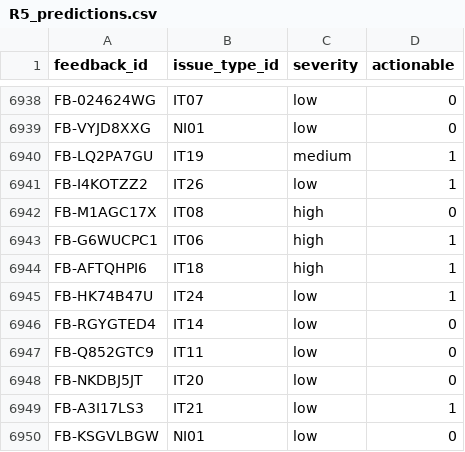
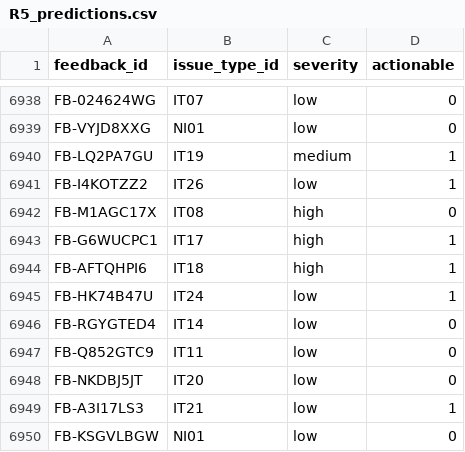
Before and after one commit to HarshaAdapa7/voice-of-store, a CSV file: submission/R5_predictions.csv, drawn as a sheet; only a part is shown, gaps mark what is left out.

```diff
--- a/submission/R5_predictions.csv
+++ b/submission/R5_predictions.csv
@@ -6942,3 +6942,3 @@ FB-I4KOTZZ2,IT26,low,1
 FB-M1AGC17X,IT08,high,0
-FB-G6WUCPC1,IT06,high,1
+FB-G6WUCPC1,IT17,high,1
 FB-AFTQHPI6,IT18,high,1
```
Also changed, not shown: submission/R5_emerging_flags.csv, 19 other files.
